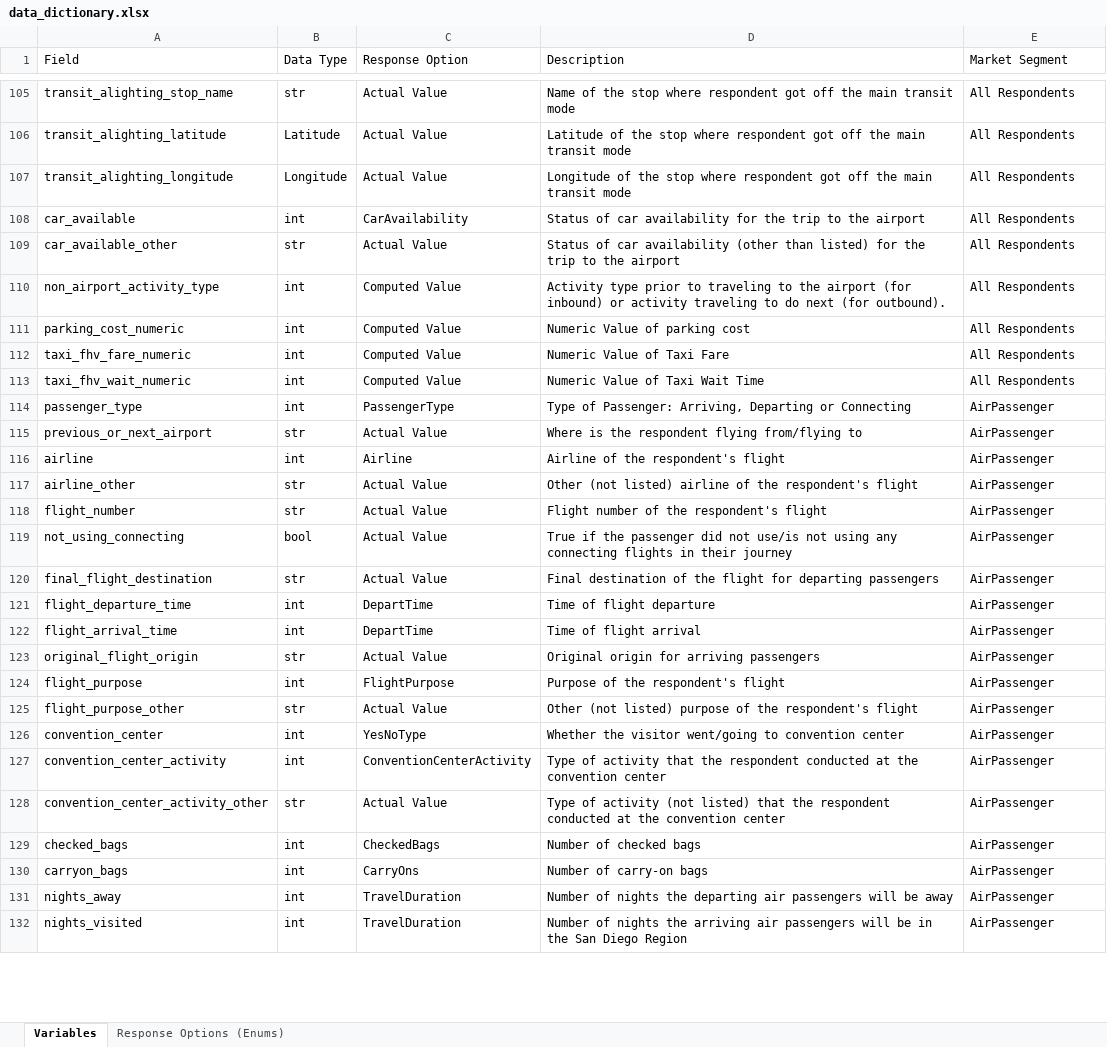
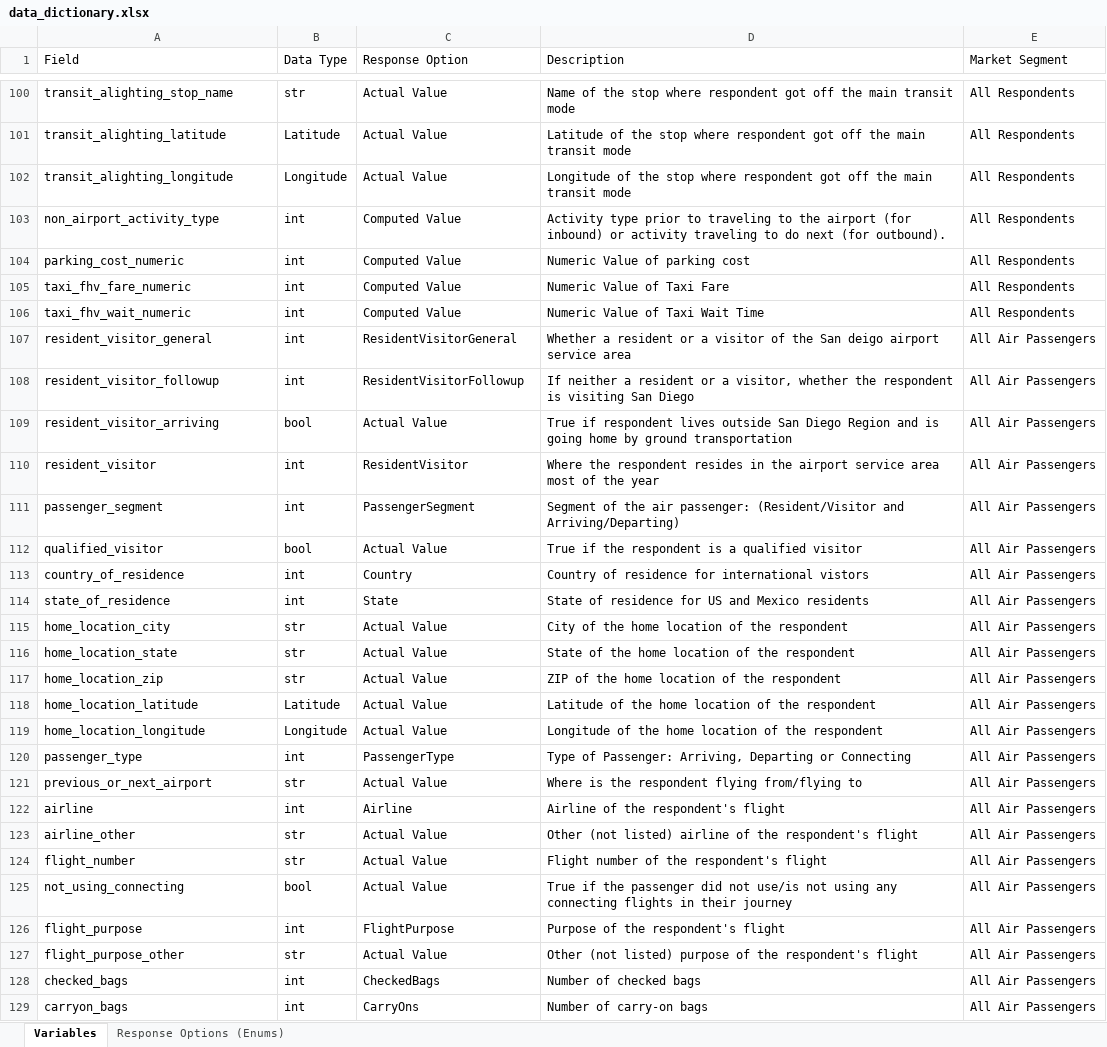
Before and after one commit to wsp-sag/Survey_Airport, an Excel workbook: reports/data_dictionary.xlsx, sheet Variables, drawn as a sheet; only a part is shown, gaps mark what is left out; values as stored, in another font and other column widths than the file's, no borders; removed rows and columns are numbered as before the commit, all else as after; the diff covers the shown part only; the diff names each change by its address in the sheet, - before the commit and + after, or states it on an @@ line.

```diff
--- a/reports/data_dictionary.xlsx (sheet Variables)
+++ b/reports/data_dictionary.xlsx (sheet Variables)
-row 108: car_available | int | CarAvailability | Status of car availability for the trip to the airport | All Respondents
-row 109: car_available_other | str | Actual Value | Status of car availability (other than listed) for the trip to the airport | All Respondents
+row 107: resident_visitor_general | int | ResidentVisitorGeneral | Whether a resident or a visitor of the San deigo airport service area | All Air Passengers
+row 108: resident_visitor_followup | int | ResidentVisitorFollowup | If neither a resident or a visitor, whether the respondent is visiting San Diego | All Air Passengers
+row 109: resident_visitor_arriving | bool | Actual Value | True if respondent lives outside San Diego Region and is going home by ground transportation | All Air Passengers
+row 110: resident_visitor | int | ResidentVisitor | Where the respondent resides in the airport service area most of the year | All Air Passengers
+row 111: passenger_segment | int | PassengerSegment | Segment of the air passenger: (Resident/Visitor and Arriving/Departing) | All Air Passengers
+row 112: qualified_visitor | bool | Actual Value | True if the respondent is a qualified visitor | All Air Passengers
+row 113: country_of_residence | int | Country | Country of residence for international vistors | All Air Passengers
+row 114: state_of_residence | int | State | State of residence for US and Mexico residents | All Air Passengers
+row 115: home_location_city | str | Actual Value | City of the home location of the respondent | All Air Passengers
+row 116: home_location_state | str | Actual Value | State of the home location of the respondent | All Air Passengers
+row 117: home_location_zip | str | Actual Value | ZIP of the home location of the respondent | All Air Passengers
+row 118: home_location_latitude | Latitude | Actual Value | Latitude of the home location of the respondent | All Air Passengers
+row 119: home_location_longitude | Longitude | Actual Value | Longitude of the home location of the respondent | All Air Passengers
-E120:E125 (Market Segment): AirPassenger
+E120:E125 (Market Segment): All Air Passengers
-row 120: final_flight_destination | str | Actual Value | Final destination of the flight for departing passengers | AirPassenger
-row 121: flight_departure_time | int | DepartTime | Time of flight departure | AirPassenger
-row 122: flight_arrival_time | int | DepartTime | Time of flight arrival | AirPassenger
-row 123: original_flight_origin | str | Actual Value | Original origin for arriving passengers | AirPassenger
-E126:E127 (Market Segment): AirPassenger
+E126:E127 (Market Segment): All Air Passengers
-row 126: convention_center | int | YesNoType | Whether the visitor went/going to convention center | AirPassenger
-row 127: convention_center_activity | int | ConventionCenterActivity | Type of activity that the respondent conducted at the convention center | AirPassenger
-row 128: convention_center_activity_other | str | Actual Value | Type of activity (not listed) that the respondent conducted at the convention center | AirPassenger
-E128:E129 (Market Segment): AirPassenger
+E128:E129 (Market Segment): All Air Passengers
-row 131: nights_away | int | TravelDuration | Number of nights the departing air passengers will be away | AirPassenger
-row 132: nights_visited | int | TravelDuration | Number of nights the arriving air passengers will be in the San Diego Region | AirPassenger
```
Also changed, not shown: 32 added rows, 22 removed rows, 4 moved rows and 87 edited cells elsewhere in this sheet, sheet Response Options (Enums), 42 other files.
